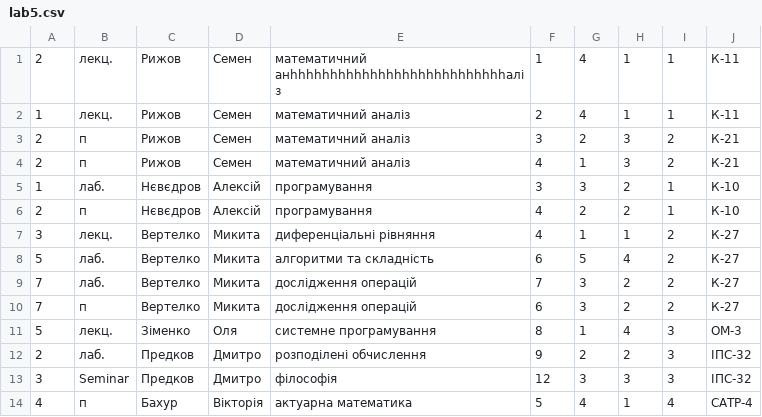
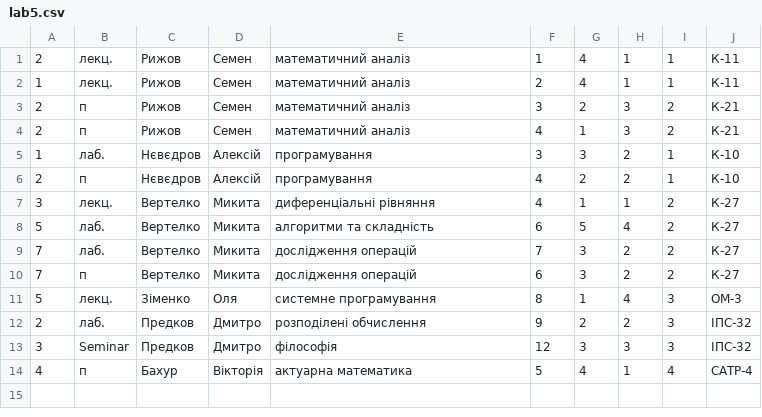
Before and after one commit to Alonapr/OOP-Python, a CSV file: lab5.csv, drawn as a sheet.

Commit message:
Update lab5.csv

```diff
--- a/lab5.csv
+++ b/lab5.csv
@@ -1,2 +1,2 @@
-2;лекц.;Рижов;Семен;математичний анhhhhhhhhhhhhhhhhhhhhhhhhhhhаліз;1;4;1;1;К-11
+2;лекц.;Рижов;Семен;математичний аналіз;1;4;1;1;К-11
 1;лекц.;Рижов;Семен;математичний аналіз;2;4;1;1;К-11
```
